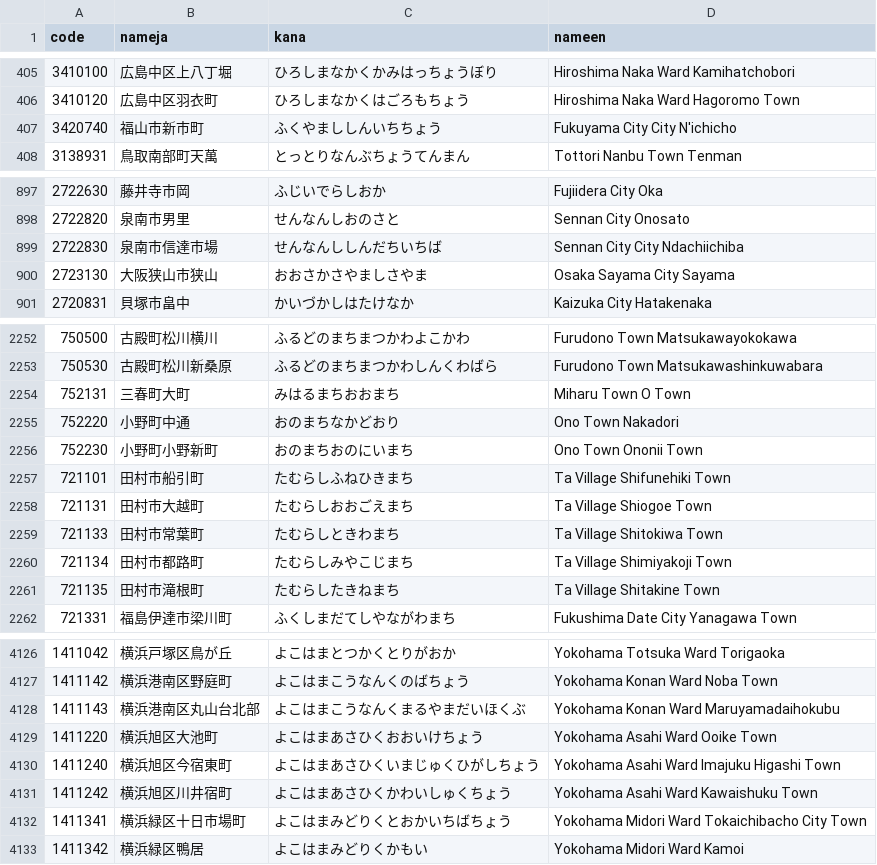
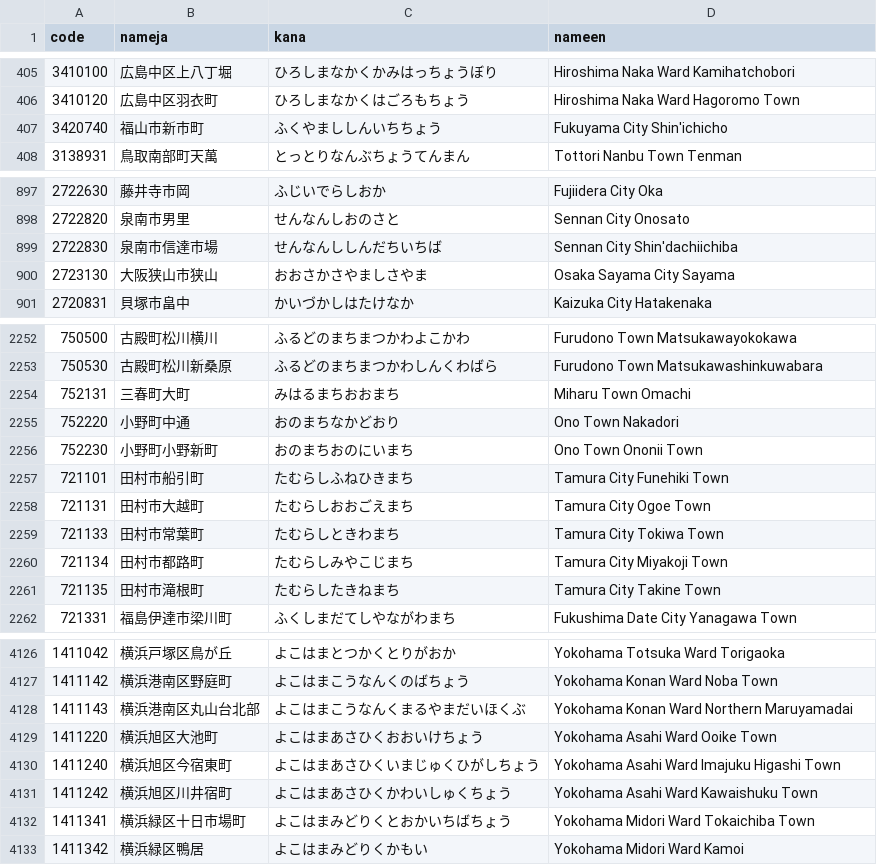
Before and after one commit to Kiriyashiki/WebQuake, a CSV file: public/stations.csv, drawn as a sheet; only a part is shown, gaps mark what is left out; the diff covers the shown part only.

```diff
--- a/public/stations.csv
+++ b/public/stations.csv
@@ -406,3 +406,3 @@
 3410120;広島中区羽衣町;ひろしまなかくはごろもちょう;Hiroshima Naka Ward Hagoromo Town
-3420740;福山市新市町;ふくやまししんいちちょう;Fukuyama City City N'ichicho
+3420740;福山市新市町;ふくやまししんいちちょう;Fukuyama City Shin'ichicho
 3138931;鳥取南部町天萬;とっとりなんぶちょうてんまん;Tottori Nanbu Town Tenman
@@ -898,3 +898,3 @@
 2722820;泉南市男里;せんなんしおのさと;Sennan City Onosato
-2722830;泉南市信達市場;せんなんししんだちいちば;Sennan City City Ndachiichiba
+2722830;泉南市信達市場;せんなんししんだちいちば;Sennan City Shin'dachiichiba
 2723130;大阪狭山市狭山;おおさかさやましさやま;Osaka Sayama City Sayama
@@ -2253,10 +2253,10 @@
 750530;古殿町松川新桑原;ふるどのまちまつかわしんくわばら;Furudono Town Matsukawashinkuwabara
-752131;三春町大町;みはるまちおおまち;Miharu Town O Town
+752131;三春町大町;みはるまちおおまち;Miharu Town Omachi
 752220;小野町中通;おのまちなかどおり;Ono Town Nakadori
 752230;小野町小野新町;おのまちおのにいまち;Ono Town Ononii Town
-721101;田村市船引町;たむらしふねひきまち;Ta Village Shifunehiki Town
-721131;田村市大越町;たむらしおおごえまち;Ta Village Shiogoe Town
-721133;田村市常葉町;たむらしときわまち;Ta Village Shitokiwa Town
-721134;田村市都路町;たむらしみやこじまち;Ta Village Shimiyakoji Town
-721135;田村市滝根町;たむらしたきねまち;Ta Village Shitakine Town
+721101;田村市船引町;たむらしふねひきまち;Tamura City Funehiki Town
+721131;田村市大越町;たむらしおおごえまち;Tamura City Ogoe Town
+721133;田村市常葉町;たむらしときわまち;Tamura City Tokiwa Town
+721134;田村市都路町;たむらしみやこじまち;Tamura City Miyakoji Town
+721135;田村市滝根町;たむらしたきねまち;Tamura City Takine Town
 721331;福島伊達市梁川町;ふくしまだてしやながわまち;Fukushima Date City Yanagawa Town
@@ -4127,3 +4127,3 @@
 1411142;横浜港南区野庭町;よこはまこうなんくのばちょう;Yokohama Konan Ward Noba Town
-1411143;横浜港南区丸山台北部;よこはまこうなんくまるやまだいほくぶ;Yokohama Konan Ward Maruyamadaihokubu
+1411143;横浜港南区丸山台北部;よこはまこうなんくまるやまだいほくぶ;Yokohama Konan Ward Northern Maruyamadai
 1411220;横浜旭区大池町;よこはまあさひくおおいけちょう;Yokohama Asahi Ward Ooike Town
@@ -4131,3 +4131,3 @@
 1411242;横浜旭区川井宿町;よこはまあさひくかわいしゅくちょう;Yokohama Asahi Ward Kawaishuku Town
-1411341;横浜緑区十日市場町;よこはまみどりくとおかいちばちょう;Yokohama Midori Ward Tokaichibacho City Town
+1411341;横浜緑区十日市場町;よこはまみどりくとおかいちばちょう;Yokohama Midori Ward Tokaichiba Town
 1411342;横浜緑区鴨居;よこはまみどりくかもい;Yokohama Midori Ward Kamoi
```
Also changed, not shown: 27 edited cells elsewhere in this file, 9 other files.
